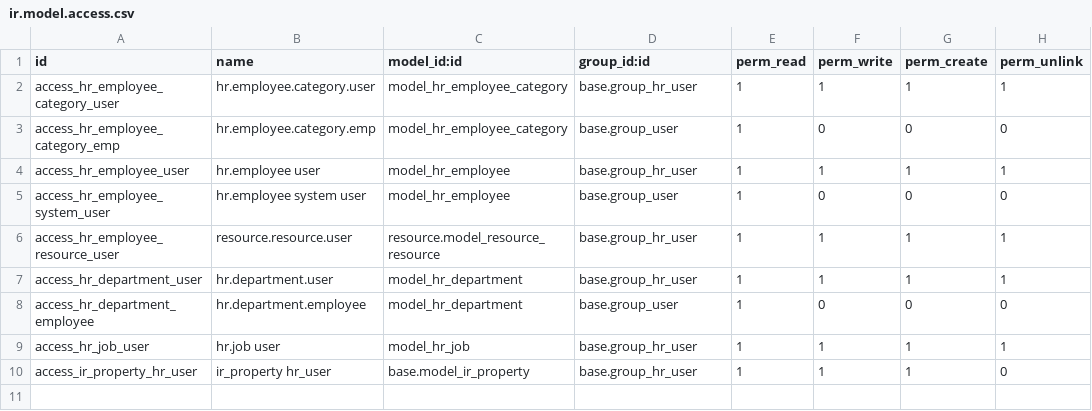
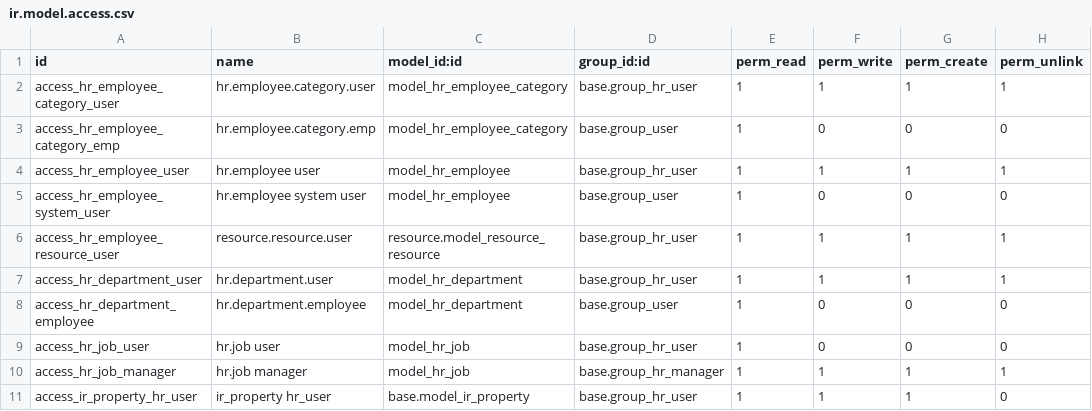
Before and after one commit to ethanfurman/openerp, a CSV file: addons/hr/security/ir.model.access.csv, drawn as a sheet.

Commit message:
restrict job position editing to managers but allow officers to start/stop recruitment

```diff
--- a/addons/hr/security/ir.model.access.csv
+++ b/addons/hr/security/ir.model.access.csv
@@ -8,3 +8,4 @@ access_hr_department_user,hr.department.user,model_hr_department,base.group_hr_u
 access_hr_department_employee,hr.department.employee,model_hr_department,base.group_user,1,0,0,0
-access_hr_job_user,hr.job user,model_hr_job,base.group_hr_user,1,1,1,1
+access_hr_job_user,hr.job user,model_hr_job,base.group_hr_user,1,0,0,0
+access_hr_job_manager,hr.job manager,model_hr_job,base.group_hr_manager,1,1,1,1
 access_ir_property_hr_user,ir_property hr_user,base.model_ir_property,base.group_hr_user,1,1,1,0
```
Also changed, not shown: 1 other file.
